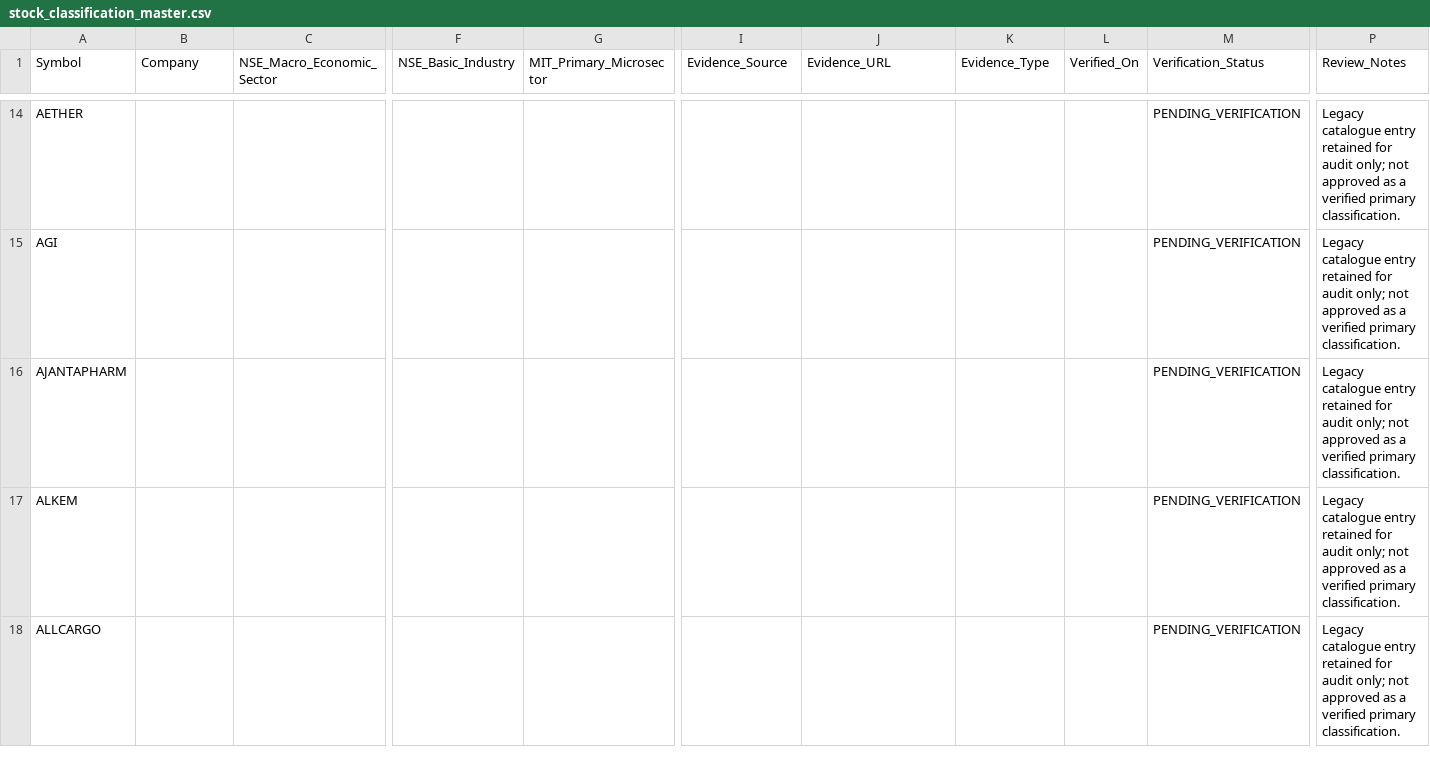
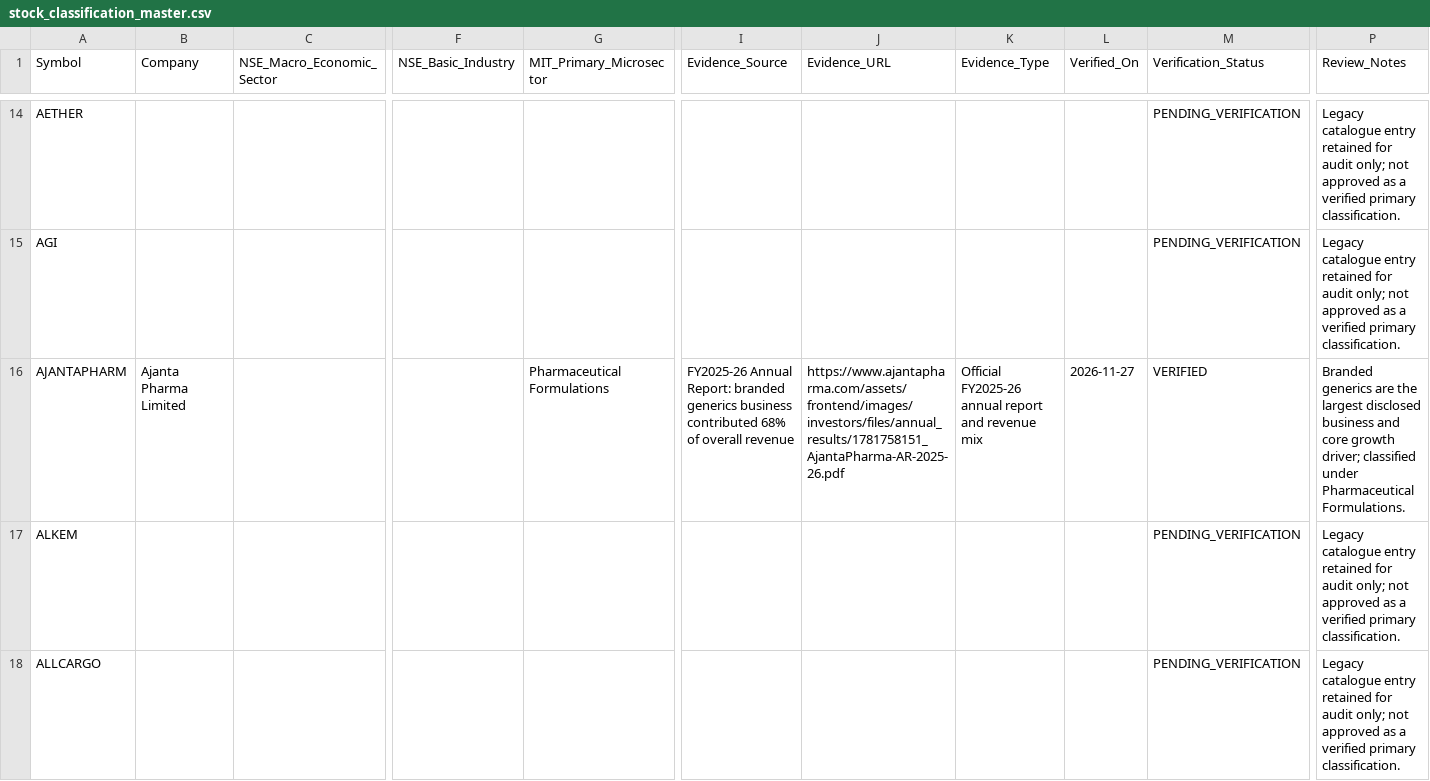
Before and after one commit to powertrader-frontpage/MARKET-UPDATES, a CSV file: data/stock_classification_master.csv, drawn as a sheet; only a part is shown, gaps mark what is left out; the diff covers the shown part only; the diff names each change by its address in the sheet, - before the commit and + after, or states it on an @@ line.

Commit message:
Verify Ajanta Cipla and Zydus formulation-led classifications

```diff
--- a/data/stock_classification_master.csv
+++ b/data/stock_classification_master.csv
-B16 (Company): (empty)
+B16 (Company): Ajanta Pharma Limited
-G16 (MIT_Primary_Microsector): (empty)
+G16 (MIT_Primary_Microsector): Pharmaceutical Formulations
-I16 (Evidence_Source): (empty)
+I16 (Evidence_Source): FY2025-26 Annual Report: branded generics business contributed 68% of overall revenue
-J16 (Evidence_URL): (empty)
+J16 (Evidence_URL): https://www.ajantapharma.com/assets/frontend/images/investors/files/annual_results/1781758151_AjantaPharma-AR-2025-26.pdf
-K16 (Evidence_Type): (empty)
+K16 (Evidence_Type): Official FY2025-26 annual report and revenue mix
-L16 (Verified_On): (empty)
+L16 (Verified_On): 2026-11-27
-M16 (Verification_Status): PENDING_VERIFICATION
+M16 (Verification_Status): VERIFIED
-P16 (Review_Notes): Legacy catalogue entry retained for audit only; not approved as a verified primary classification.
+P16 (Review_Notes): Branded generics are the largest disclosed business and core growth driver; classified under Pharmaceutical Formulations.
```
Also changed, not shown: 18 edited cells elsewhere in this file.
